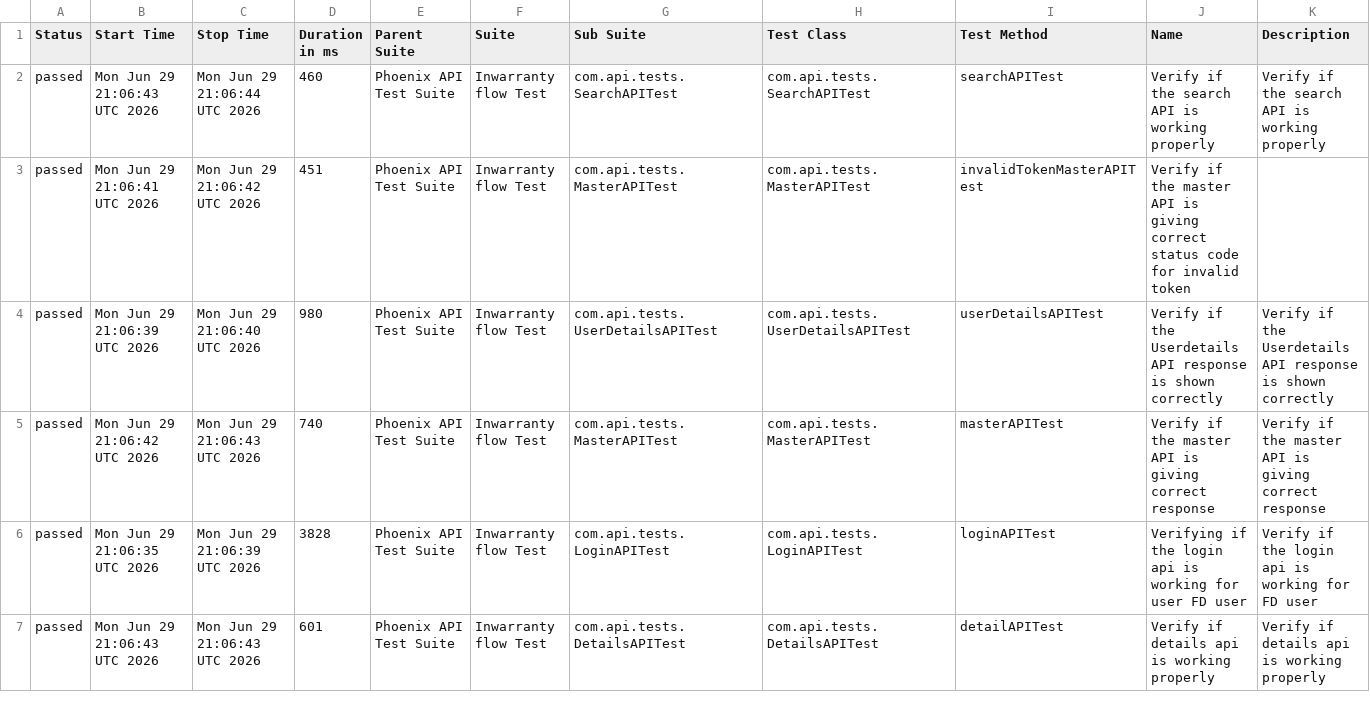
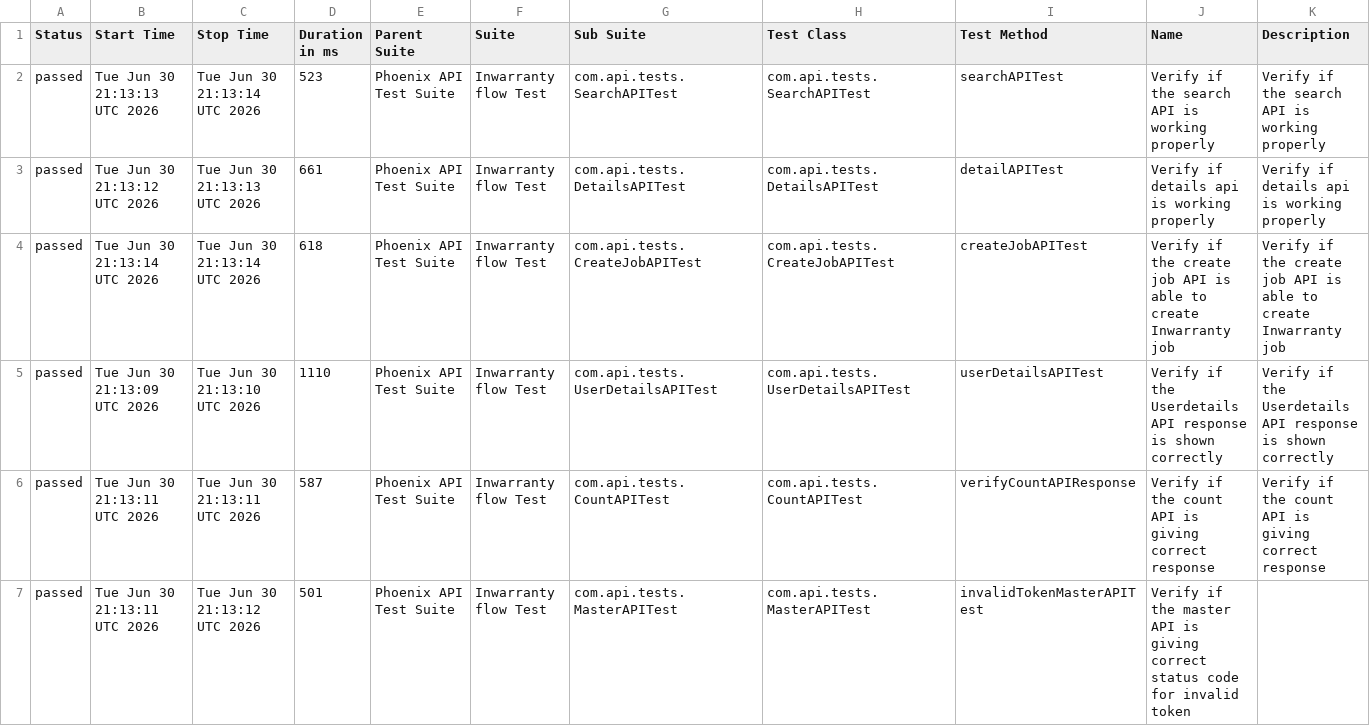
Before and after one commit to srinivaskinik/AutomationFramework-Phoenix-RestAssured, a CSV file: data/suites.csv, drawn as a sheet; only a part is shown; the diff covers the shown part only.

```diff
--- a/data/suites.csv
+++ b/data/suites.csv
@@ -1,7 +1,7 @@
 "Status","Start Time","Stop Time","Duration in ms","Parent Suite","Suite","Sub Suite","Test Class","Test Method","Name","Description"
-"passed","Mon Jun 29 21:06:43 UTC 2026","Mon Jun 29 21:06:44 UTC 2026","460","Phoenix API Test Suite","Inwarranty flow Test","com.api.tests.SearchAPITest","com.api.tests.SearchAPITest","searchAPITest","Verify if the search API is working properly","Verify if the search API is working properly"
-"passed","Mon Jun 29 21:06:41 UTC 2026","Mon Jun 29 21:06:42 UTC 2026","451","Phoenix API Test Suite","Inwarranty flow Test","com.api.tests.MasterAPITest","com.api.tests.MasterAPITest","invalidTokenMasterAPITest","Verify if the master API is giving correct status code for invalid token",""
-"passed","Mon Jun 29 21:06:39 UTC 2026","Mon Jun 29 21:06:40 UTC 2026","980","Phoenix API Test Suite","Inwarranty flow Test","com.api.tests.UserDetailsAPITest","com.api.tests.UserDetailsAPITest","userDetailsAPITest","Verify if the Userdetails API response is shown correctly","Verify if the Userdetails API response is shown correctly"
-"passed","Mon Jun 29 21:06:42 UTC 2026","Mon Jun 29 21:06:43 UTC 2026","740","Phoenix API Test Suite","Inwarranty flow Test","com.api.tests.MasterAPITest","com.api.tests.MasterAPITest","masterAPITest","Verify if the master API is giving correct response","Verify if the master API is giving correct response"
-"passed","Mon Jun 29 21:06:35 UTC 2026","Mon Jun 29 21:06:39 UTC 2026","3828","Phoenix API Test Suite","Inwarranty flow Test","com.api.tests.LoginAPITest","com.api.tests.LoginAPITest","loginAPITest","Verifying if the login api is working for user FD user","Verify if the login api is working for FD user"
-"passed","Mon Jun 29 21:06:43 UTC 2026","Mon Jun 29 21:06:43 UTC 2026","601","Phoenix API Test Suite","Inwarranty flow Test","com.api.tests.DetailsAPITest","com.api.tests.DetailsAPITest","detailAPITest","Verify if details api is working properly","Verify if details api is working properly"
+"passed","Tue Jun 30 21:13:13 UTC 2026","Tue Jun 30 21:13:14 UTC 2026","523","Phoenix API Test Suite","Inwarranty flow Test","com.api.tests.SearchAPITest","com.api.tests.SearchAPITest","searchAPITest","Verify if the search API is working properly","Verify if the search API is working properly"
+"passed","Tue Jun 30 21:13:12 UTC 2026","Tue Jun 30 21:13:13 UTC 2026","661","Phoenix API Test Suite","Inwarranty flow Test","com.api.tests.DetailsAPITest","com.api.tests.DetailsAPITest","detailAPITest","Verify if details api is working properly","Verify if details api is working properly"
+"passed","Tue Jun 30 21:13:14 UTC 2026","Tue Jun 30 21:13:14 UTC 2026","618","Phoenix API Test Suite","Inwarranty flow Test","com.api.tests.CreateJobAPITest","com.api.tests.CreateJobAPITest","createJobAPITest","Verify if the create job API is able to create Inwarranty job","Verify if the create job API is able to create Inwarranty job"
+"passed","Tue Jun 30 21:13:09 UTC 2026","Tue Jun 30 21:13:10 UTC 2026","1110","Phoenix API Test Suite","Inwarranty flow Test","com.api.tests.UserDetailsAPITest","com.api.tests.UserDetailsAPITest","userDetailsAPITest","Verify if the Userdetails API response is shown correctly","Verify if the Userdetails API response is shown correctly"
+"passed","Tue Jun 30 21:13:11 UTC 2026","Tue Jun 30 21:13:11 UTC 2026","587","Phoenix API Test Suite","Inwarranty flow Test","com.api.tests.CountAPITest","com.api.tests.CountAPITest","verifyCountAPIResponse","Verify if the count API is giving correct response","Verify if the count API is giving correct response"
+"passed","Tue Jun 30 21:13:11 UTC 2026","Tue Jun 30 21:13:12 UTC 2026","501","Phoenix API Test Suite","Inwarranty flow Test","com.api.tests.MasterAPITest","com.api.tests.MasterAPITest","invalidTokenMasterAPITest","Verify if the master API is giving correct status code for invalid token",""
```
Also changed, not shown: 19 edited cells elsewhere in this file, data/behaviors.csv, 57 other files.
